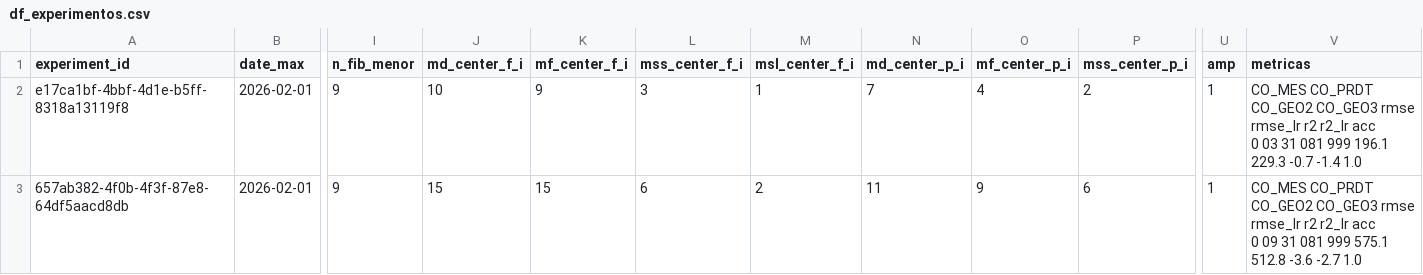
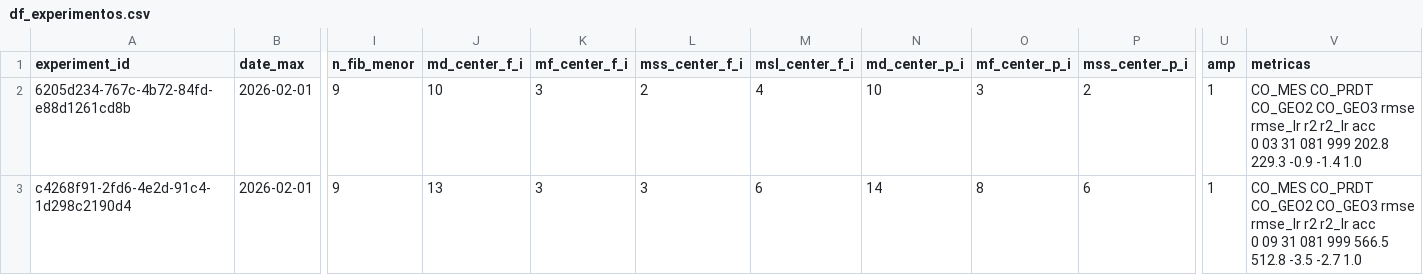
Before and after one commit to QuantImportBrazil/cplx_port_sp_paises_fora_do_golfo_persico_adubos_ficut3_feateng1_fi_cut_reduc0.001_fev_26, a CSV file: df_experimentos.csv, drawn as a sheet; only a part is shown, gaps mark what is left out; the diff names each change by its address in the sheet, - before the commit and + after, or states it on an @@ line.

```diff
--- a/df_experimentos.csv
+++ b/df_experimentos.csv
-A2 (experiment_id): e17ca1bf-4bbf-4d1e-b5ff-8318a13119f8
+A2 (experiment_id): 6205d234-767c-4b72-84fd-e88d1261cd8b
-K2 (mf_center_f_i): 9
+K2 (mf_center_f_i): 3
-L2 (mss_center_f_i): 3
+L2 (mss_center_f_i): 2
-M2 (msl_center_f_i): 1
+M2 (msl_center_f_i): 4
-N2 (md_center_p_i): 7
+N2 (md_center_p_i): 10
-O2 (mf_center_p_i): 4
+O2 (mf_center_p_i): 3
-V2 (metricas): …081 999 196.1 229.3 -0.7 -1.4 1.0
+V2 (metricas): …081 999 202.8 229.3 -0.9 -1.4 1.0
-A3 (experiment_id): 657ab382-4f0b-4f3f-87e8-64df5aacd8db
+A3 (experiment_id): c4268f91-2fd6-4e2d-91c4-1d298c2190d4
-J3 (md_center_f_i): 15
+J3 (md_center_f_i): 13
-K3 (mf_center_f_i): 15
+K3 (mf_center_f_i): 3
-L3 (mss_center_f_i): 6
+L3 (mss_center_f_i): 3
-M3 (msl_center_f_i): 2
+M3 (msl_center_f_i): 6
-N3 (md_center_p_i): 11
+N3 (md_center_p_i): 14
-O3 (mf_center_p_i): 9
+O3 (mf_center_p_i): 8
-V3 (metricas): …081 999 575.1 512.8 -3.6 -2.7 1.0
+V3 (metricas): …081 999 566.5 512.8 -3.5 -2.7 1.0
```
Also changed, not shown: fi.csv, results.csv, 6 other files.
